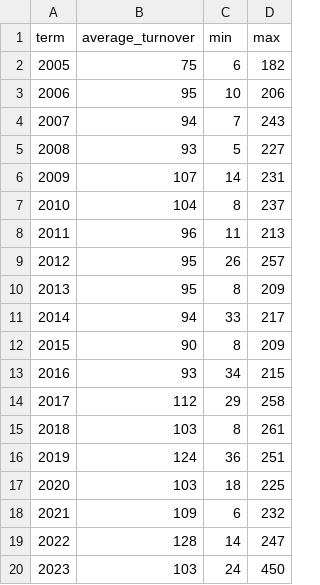
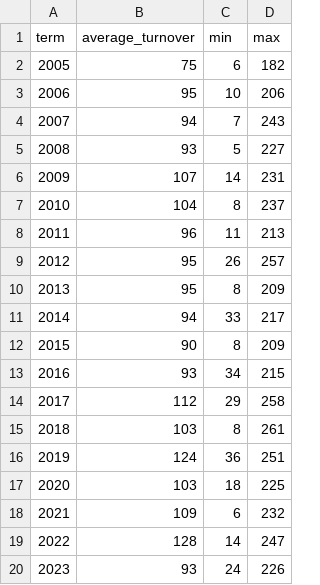
Before and after one commit to JakeTruscott/jaketruscott.github.io, a CSV file: _scotuswatch/stat_pack_OT23/Statpack Replication Data/Decisions/Decision Turnover/decision_average_turnover_ot18_ot23.csv, drawn as a sheet.

```diff
--- a/_scotuswatch/stat_pack_OT23/Statpack Replication Data/Decisions/Decision Turnover/decision_average_turnover_ot18_ot23.csv
+++ b/_scotuswatch/stat_pack_OT23/Statpack Replication Data/Decisions/Decision Turnover/decision_average_turnover_ot18_ot23.csv
@@ -19,2 +19,2 @@
 2022,128,14,247
-2023,103,24,450
+2023,93,24,226
```
Also changed, not shown: _scotuswatch/ot23_decisions/OT_23_Decisions.csv, 18 other files.
